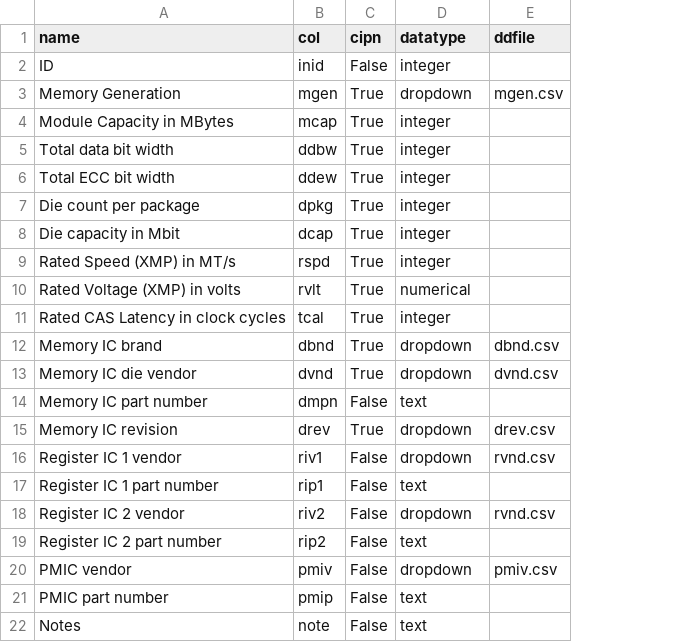
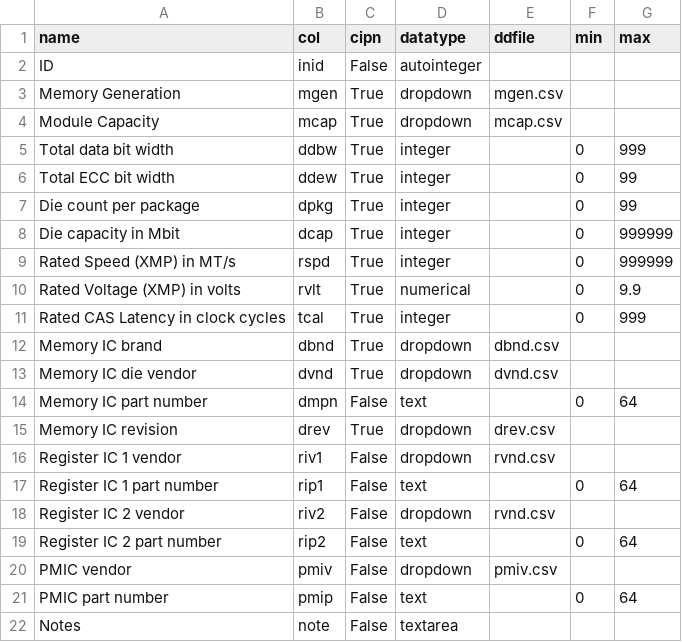
Before and after one commit to ctcl-bregis/cams, a CSV file: config/devtypes/memd/cols.csv, drawn as a sheet; removed rows and columns are numbered as before the commit, all else as after; the diff names each change by its address in the sheet, - before the commit and + after, or states it on an @@ line.

```diff
--- a/config/devtypes/memd/cols.csv
+++ b/config/devtypes/memd/cols.csv
+column F (min), rows 5-21: 0 | 0 | 0 | 0 | 0 | 0 | 0 |  |  | 0 |  |  | 0 |  | 0 |  | 0
+column G (max), rows 5-21: 999 | 99 | 99 | 999999 | 999999 | 9.9 | 999 |  |  | 64 |  |  | 64 |  | 64 |  | 64
-D2 (datatype): integer
+D2 (datatype): autointeger
-row 4: Module Capacity in MBytes | mcap | True | integer
+row 4: Module Capacity | mcap | True | dropdown | mcap.csv
-D22 (datatype): text
+D22 (datatype): textarea
```
Also changed, not shown: 16 other files.
